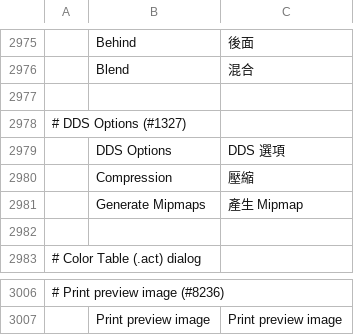
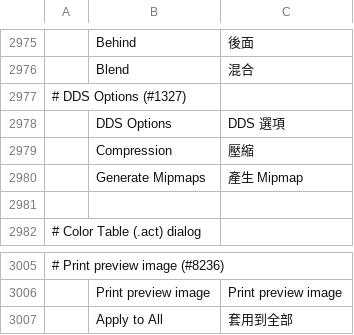
Before and after one commit to marker1111014/photocraft, a TSV file: crates/ui-egui/src/i18n/zh-hant.tsv, drawn as a sheet; only a part is shown, gaps mark what is left out; removed rows and columns are numbered as before the commit, all else as after; the diff names each change by its address in the sheet, - before the commit and + after, or states it on an @@ line.

```diff
--- a/crates/ui-egui/src/i18n/zh-hant.tsv
+++ b/crates/ui-egui/src/i18n/zh-hant.tsv
-row 2977: (empty)
+row 3007:  | Apply to All | 套用到全部
```
Also changed, not shown: crates/ui-egui/src/i18n/zh-hans.tsv, 19 other files.
